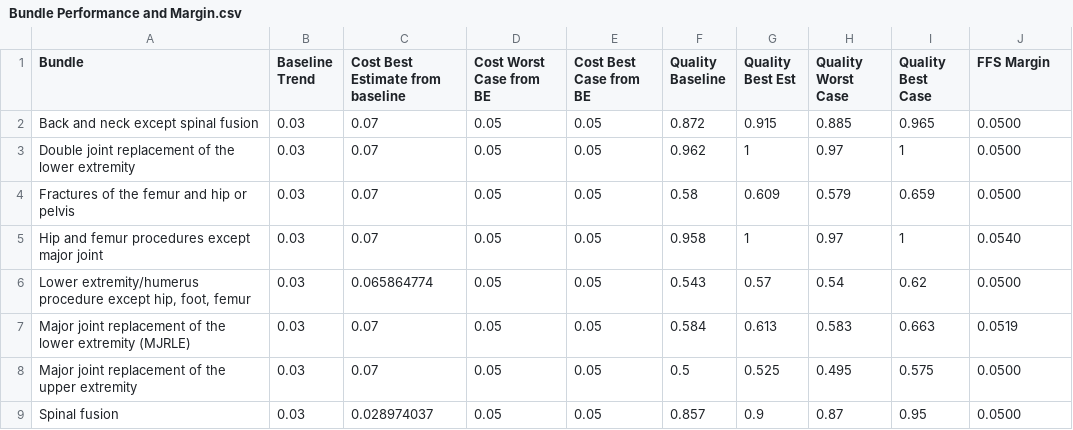
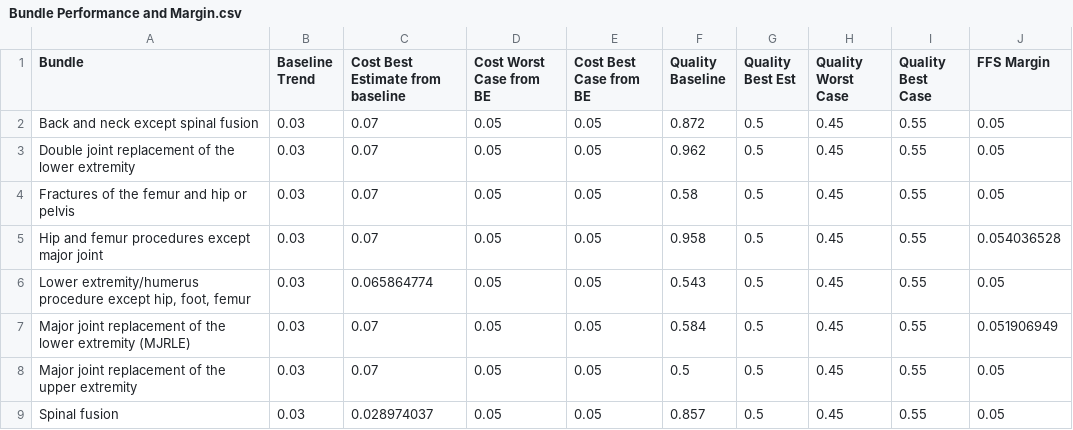
Before and after one commit to OHL-tmp/VBP-report-payer-demo, a CSV file: data/Bundle Performance and Margin.csv, drawn as a sheet; only a part is shown; the diff covers the shown part only.

```diff
--- a/data/Bundle Performance and Margin.csv
+++ b/data/Bundle Performance and Margin.csv
@@ -1,9 +1,9 @@
 Bundle,Baseline Trend,Cost Best Estimate from baseline,Cost Worst Case from BE,Cost Best Case from BE,Quality Baseline,Quality Best Est,Quality Worst Case,Quality Best Case,FFS Margin
-Back and neck except spinal fusion,0.03,0.07,0.05,0.05,0.872,0.915,0.885,0.965, 0.0500
-Double joint replacement of the lower extremity,0.03,0.07,0.05,0.05,0.962,1,0.97,1, 0.0500
-Fractures of the femur and hip or pelvis,0.03,0.07,0.05,0.05,0.58,0.609,0.579,0.659, 0.0500
-Hip and femur procedures except major joint,0.03,0.07,0.05,0.05,0.958,1,0.97,1, 0.0540
-"Lower extremity/humerus procedure except hip, foot, femur",0.03,0.065864774,0.05,0.05,0.543,0.57,0.54,0.62, 0.0500
-Major joint replacement of the lower extremity (MJRLE),0.03,0.07,0.05,0.05,0.584,0.613,0.583,0.663, 0.0519
-Major joint replacement of the upper extremity,0.03,0.07,0.05,0.05,0.5,0.525,0.495,0.575, 0.0500
-Spinal fusion,0.03,0.028974037,0.05,0.05,0.857,0.9,0.87,0.95, 0.0500
+Back and neck except spinal fusion,0.03,0.07,0.05,0.05,0.872,0.5,0.45,0.55,0.05
+Double joint replacement of the lower extremity,0.03,0.07,0.05,0.05,0.962,0.5,0.45,0.55,0.05
+Fractures of the femur and hip or pelvis,0.03,0.07,0.05,0.05,0.58,0.5,0.45,0.55,0.05
+Hip and femur procedures except major joint,0.03,0.07,0.05,0.05,0.958,0.5,0.45,0.55,0.054036528
+"Lower extremity/humerus procedure except hip, foot, femur",0.03,0.065864774,0.05,0.05,0.543,0.5,0.45,0.55,0.05
+Major joint replacement of the lower extremity (MJRLE),0.03,0.07,0.05,0.05,0.584,0.5,0.45,0.55,0.051906949
+Major joint replacement of the upper extremity,0.03,0.07,0.05,0.05,0.5,0.5,0.45,0.55,0.05
+Spinal fusion,0.03,0.028974037,0.05,0.05,0.857,0.5,0.45,0.55,0.05
```
Also changed, not shown: 93 edited cells elsewhere in this file, 19 other files.
